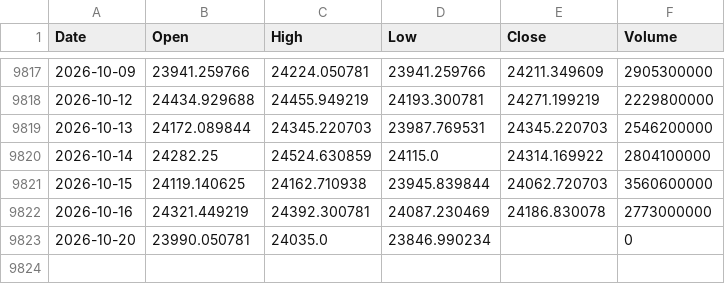
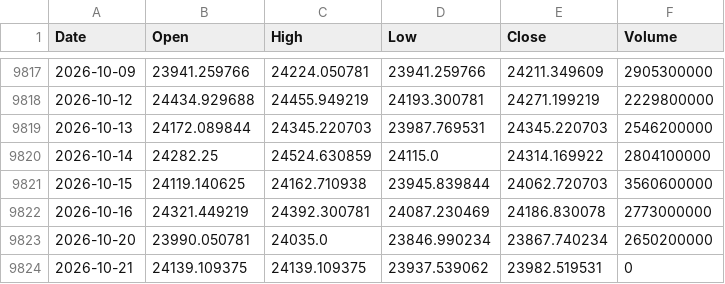
Before and after one commit to flytothejy/market-data, a CSV file: data/HSI.csv, drawn as a sheet; only a part is shown, gaps mark what is left out.

```diff
--- a/data/HSI.csv
+++ b/data/HSI.csv
@@ -9822,2 +9822,3 @@ Date,Open,High,Low,Close,Volume
 2026-10-16,24321.449219,24392.300781,24087.230469,24186.830078,2773000000
-2026-10-20,23990.050781,24035.0,23846.990234,,0
+2026-10-20,23990.050781,24035.0,23846.990234,23867.740234,2650200000
+2026-10-21,24139.109375,24139.109375,23937.539062,23982.519531,0
```
Also changed, not shown: data/000001_SS.csv, data/KQ11.csv, 33 other files.
